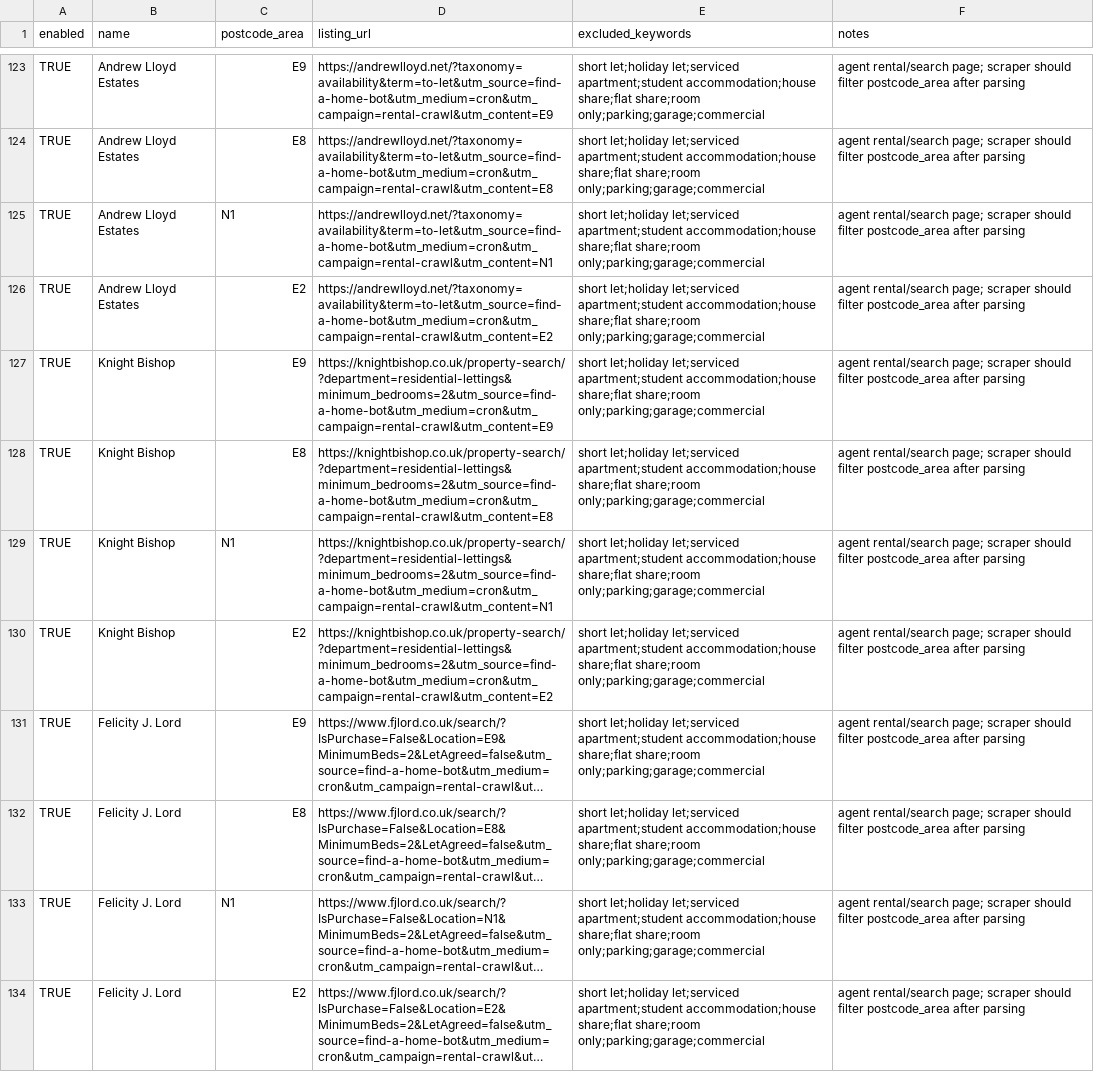
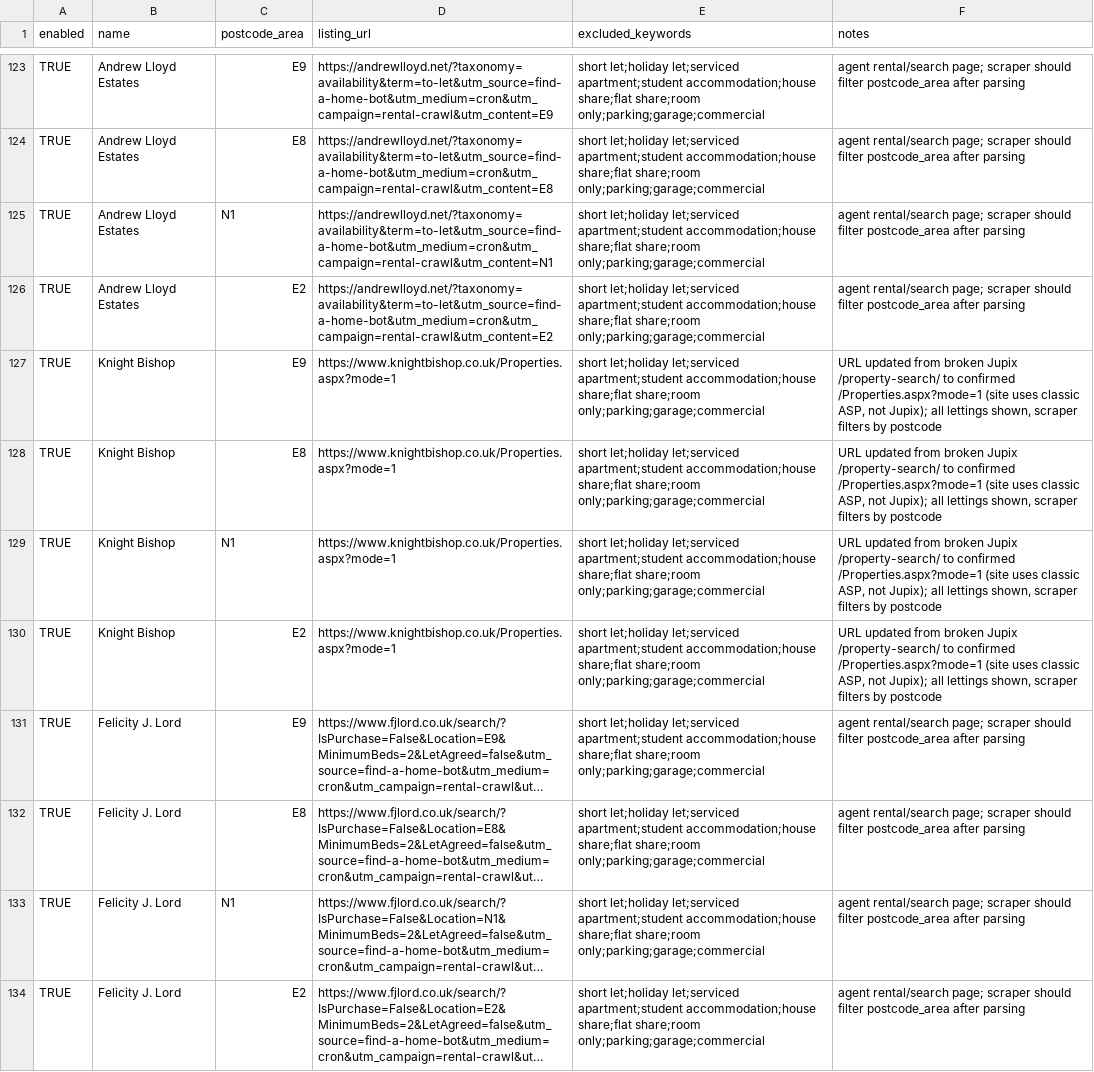
Before and after one commit to imadeitmyself/find-a-home, a CSV file: data/agent_rental_listing_urls_e8_e9_n1_e2.csv, drawn as a sheet; only a part is shown, gaps mark what is left out; long unchanged cells end in …; the diff covers the shown part only; the diff names each change by its address in the sheet, - before the commit and + after, or states it on an @@ line.

```diff
--- a/data/agent_rental_listing_urls_e8_e9_n1_e2.csv
+++ b/data/agent_rental_listing_urls_e8_e9_n1_e2.csv
-D127 (listing_url): https://knightbishop.co.uk/property-search/?department=residential-lettings&minimum_bedrooms=2&utm_source=find-a-home-bot&utm_medium=cron&utm_campaign=rental-crawl&utm_content=E9
+D127 (listing_url): https://www.knightbishop.co.uk/Properties.aspx?mode=1
-F127:F130 (notes): agent rental/search page; scraper should filter postcode_area after parsing
+F127:F130 (notes): URL updated from broken Jupix /property-search/ to confirmed /Properties.aspx?mode=1 (site uses classic ASP, not Jupix); all lettings shown, scraper filters by postcode
-D128 (listing_url): https://knightbishop.co.uk/property-search/?department=residential-lettings&minimum_bedrooms=2&utm_source=find-a-home-bot&utm_medium=cron&utm_campaign=rental-crawl&utm_content=E8
+D128 (listing_url): https://www.knightbishop.co.uk/Properties.aspx?mode=1
-D129 (listing_url): https://knightbishop.co.uk/property-search/?department=residential-lettings&minimum_bedrooms=2&utm_source=find-a-home-bot&utm_medium=cron&utm_campaign=rental-crawl&utm_content=N1
+D129 (listing_url): https://www.knightbishop.co.uk/Properties.aspx?mode=1
-D130 (listing_url): https://knightbishop.co.uk/property-search/?department=residential-lettings&minimum_bedrooms=2&utm_source=find-a-home-bot&utm_medium=cron&utm_campaign=rental-crawl&utm_content=E2
+D130 (listing_url): https://www.knightbishop.co.uk/Properties.aspx?mode=1
```
Also changed, not shown: 16 edited cells elsewhere in this file.
